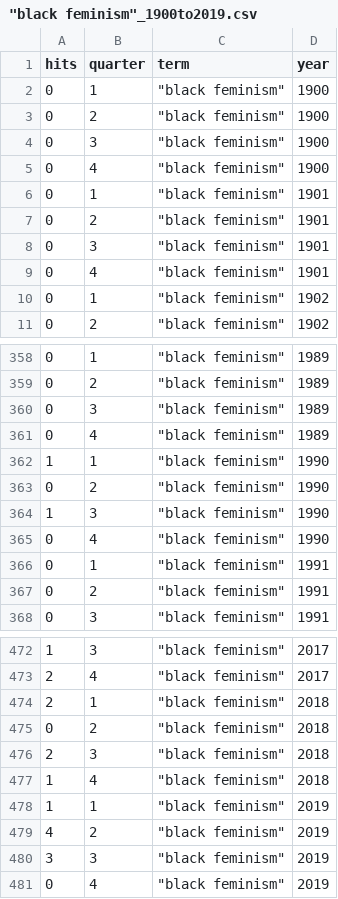
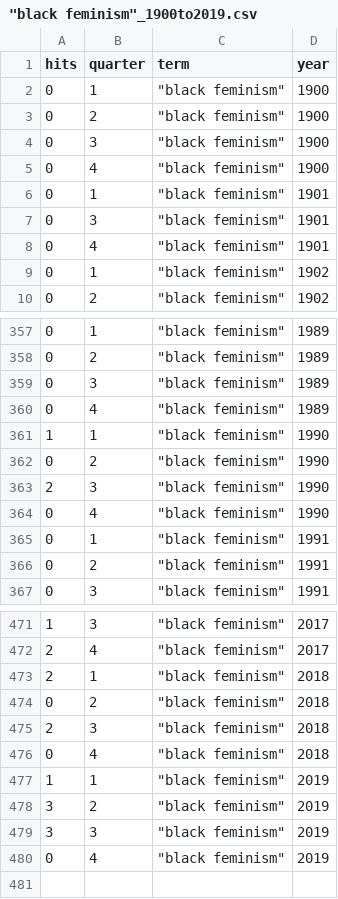
Before and after one commit to alexQueue/NYT-PTSD, a CSV file: CSVs/hits/"black feminism"_1900to2019.csv, drawn as a sheet; only a part is shown, gaps mark what is left out.

```diff
--- a/CSVs/hits/"black feminism"_1900to2019.csv
+++ b/CSVs/hits/"black feminism"_1900to2019.csv
@@ -6,3 +6,2 @@ hits,quarter,term,year
 0,1,"""black feminism""",1901
-0,2,"""black feminism""",1901
 0,3,"""black feminism""",1901
@@ -363,3 +362,3 @@ hits,quarter,term,year
 0,2,"""black feminism""",1990
-1,3,"""black feminism""",1990
+2,3,"""black feminism""",1990
 0,4,"""black feminism""",1990
@@ -476,5 +475,5 @@ hits,quarter,term,year
 2,3,"""black feminism""",2018
-1,4,"""black feminism""",2018
+0,4,"""black feminism""",2018
 1,1,"""black feminism""",2019
-4,2,"""black feminism""",2019
+3,2,"""black feminism""",2019
 3,3,"""black feminism""",2019
```
Also changed, not shown: CSVs/hits/"women's empowerment"_1900to2019.csv, CSVs/hits/"women's movement"_1900to2019.csv, 14 other files.
